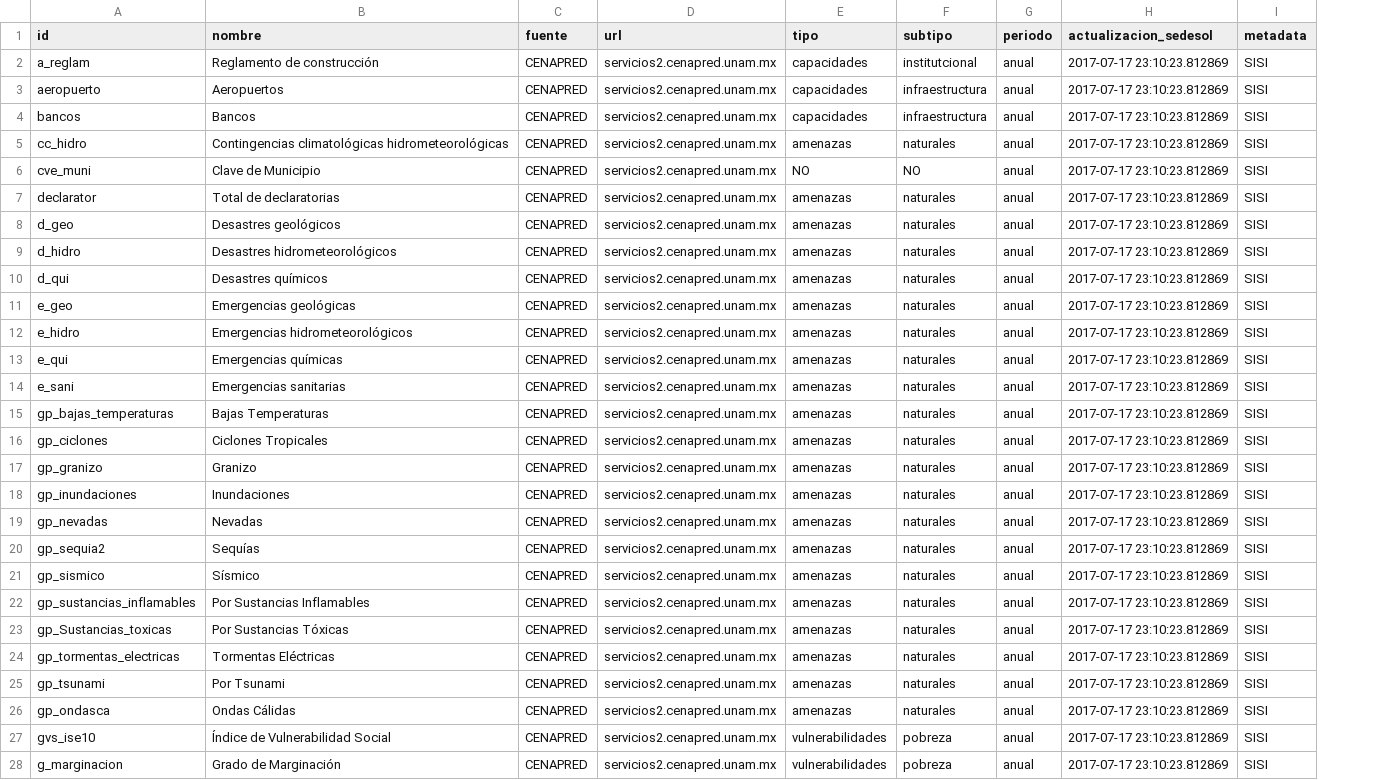
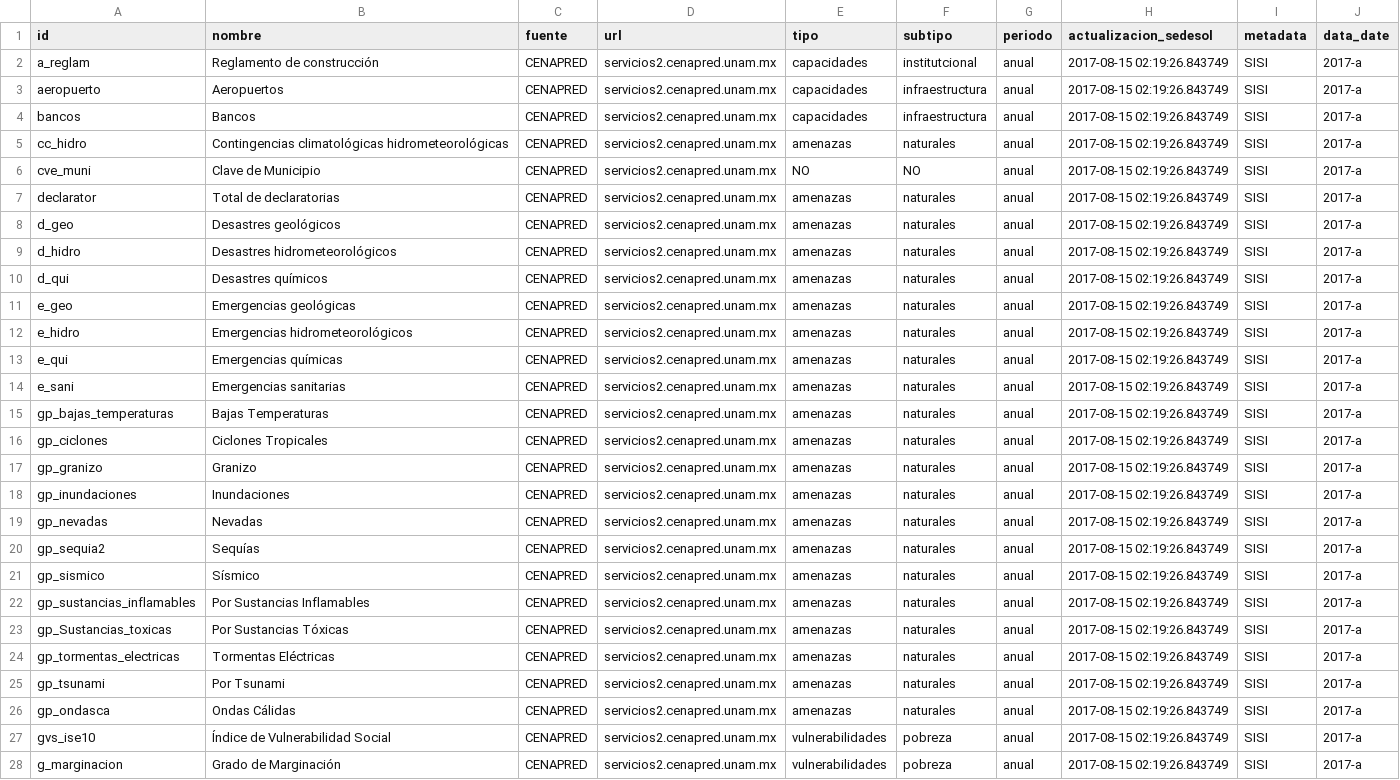
Before and after one commit to plataformapreventiva/politica_preventiva, a CSV file: politica_preventiva/pipelines/ingest/common/dictionaries/cenapred_dic.csv, drawn as a sheet; only a part is shown; the diff covers the shown part only; the diff names each change by its address in the sheet, - before the commit and + after, or states it on an @@ line.

Commit message:
run successfully cenapred with data-date

```diff
--- a/politica_preventiva/pipelines/ingest/common/dictionaries/cenapred_dic.csv
+++ b/politica_preventiva/pipelines/ingest/common/dictionaries/cenapred_dic.csv
+column J (data_date), rows 2-28: all 2017-a
-H2:H28 (actualizacion_sedesol): 2017-07-17 23:10:23.812869
+H2:H28 (actualizacion_sedesol): 2017-08-15 02:19:26.843749
```
Also changed, not shown: 25 edited cells elsewhere in this file, 1 other file.
